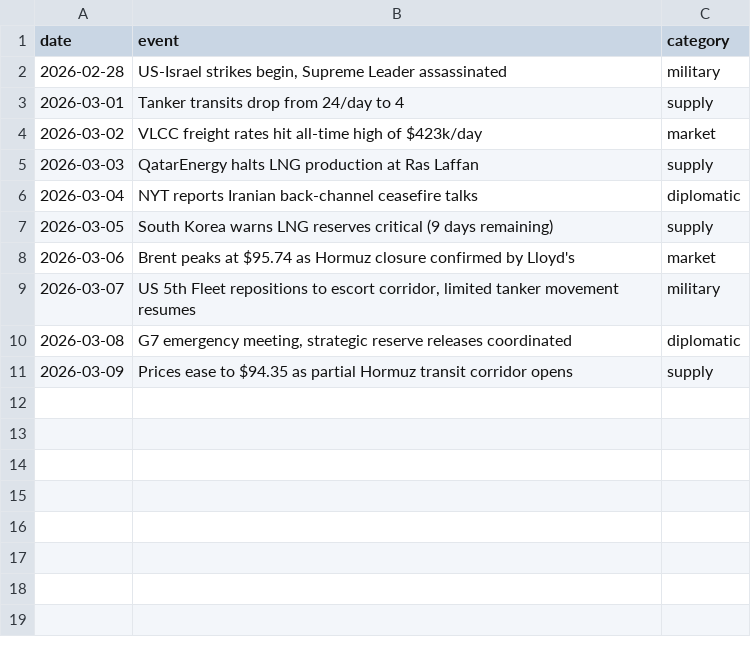
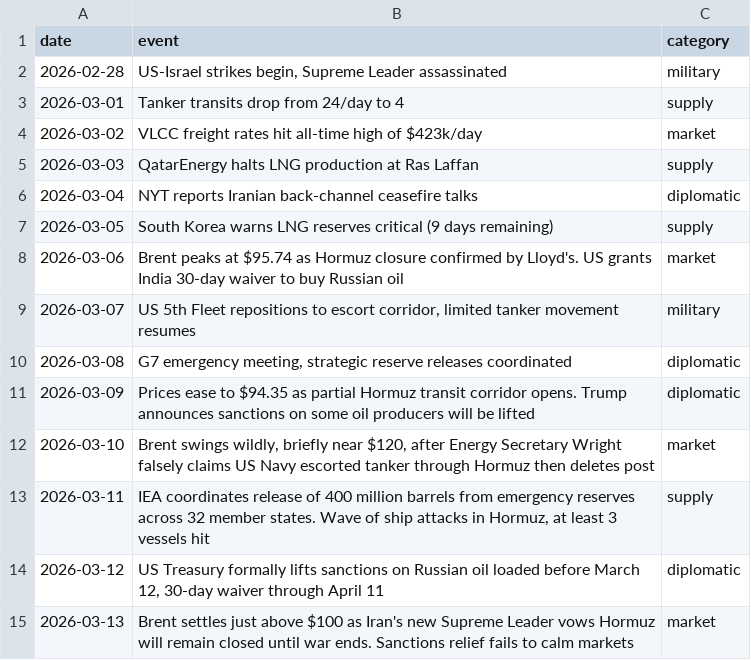
Before and after one commit to rangywulf/shock_and_price, a CSV file: outputs/iran_events.csv, drawn as a sheet.

Commit message:
add notebook 05 US gas prices, update iran events through mar 11, update README FINDINGS EXECUTIVE_SUMMARY

```diff
--- a/outputs/iran_events.csv
+++ b/outputs/iran_events.csv
@@ -7,5 +7,9 @@ date,event,category
 2026-03-05,South Korea warns LNG reserves critical (9 days remaining),supply
-2026-03-06,Brent peaks at $95.74 as Hormuz closure confirmed by Lloyd's,market
+2026-03-06,Brent peaks at $95.74 as Hormuz closure confirmed by Lloyd's. US grants India 30-day waiver to buy Russian oil,market
 2026-03-07,"US 5th Fleet repositions to escort corridor, limited tanker movement resumes",military
 2026-03-08,"G7 emergency meeting, strategic reserve releases coordinated",diplomatic
-2026-03-09,Prices ease to $94.35 as partial Hormuz transit corridor opens,supply
+2026-03-09,Prices ease to $94.35 as partial Hormuz transit corridor opens. Trump announces sanctions on some oil producers will be lifted,diplomatic
+2026-03-10,"Brent swings wildly, briefly near $120, after Energy Secretary Wright falsely claims US Navy escorted tanker through Hormuz then deletes post",market
+2026-03-11,"IEA coordinates release of 400 million barrels from emergency reserves across 32 member states. Wave of ship attacks in Hormuz, at least 3 vessels hit",supply
+2026-03-12,"US Treasury formally lifts sanctions on Russian oil loaded before March 12, 30-day waiver through April 11",diplomatic
+2026-03-13,Brent settles just above $100 as Iran's new Supreme Leader vows Hormuz will remain closed until war ends. Sanctions relief fails to calm markets,market
```
Also changed, not shown: outputs/event_metrics.csv, outputs/iran_2026_daily.csv, 22 other files.
